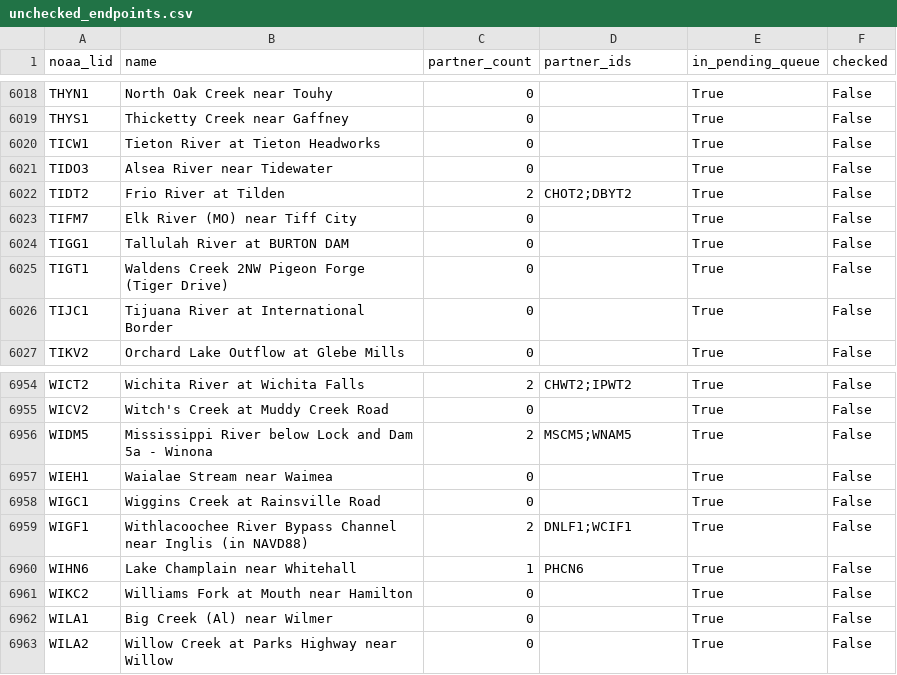
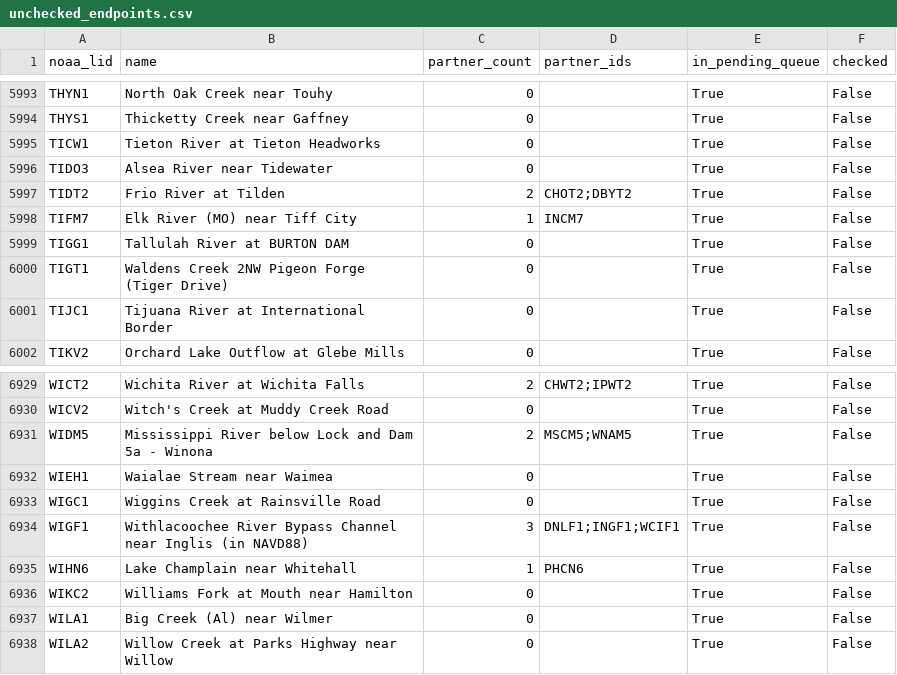
Before and after one commit to pbangiola/paddlersmap, a CSV file: data/network_audit/unchecked_endpoints.csv, drawn as a sheet; only a part is shown, gaps mark what is left out; the diff covers the shown part only.

```diff
--- a/data/network_audit/unchecked_endpoints.csv
+++ b/data/network_audit/unchecked_endpoints.csv
@@ -6022,3 +5997,3 @@ TIDO3,Alsea River near Tidewater,0,,True,False
 TIDT2,Frio River at Tilden,2,CHOT2;DBYT2,True,False
-TIFM7,Elk River (MO) near Tiff City,0,,True,False
+TIFM7,Elk River (MO) near Tiff City,1,INCM7,True,False
 TIGG1,Tallulah River at BURTON DAM,0,,True,False
@@ -6958,3 +6933,3 @@ WIEH1,Waialae Stream near Waimea,0,,True,False
 WIGC1,Wiggins Creek at Rainsville Road,0,,True,False
-WIGF1,Withlacoochee River Bypass Channel near Inglis (in NAVD88),2,DNLF1;WCIF1,True,False
+WIGF1,Withlacoochee River Bypass Channel near Inglis (in NAVD88),3,DNLF1;INGF1;WCIF1,True,False
 WIHN6,Lake Champlain near Whitehall,1,PHCN6,True,False
```
Also changed, not shown: 25 removed rows and 2 edited cells elsewhere in this file, data/network_audit/single_partner_endpoints.csv, 3 other files.
